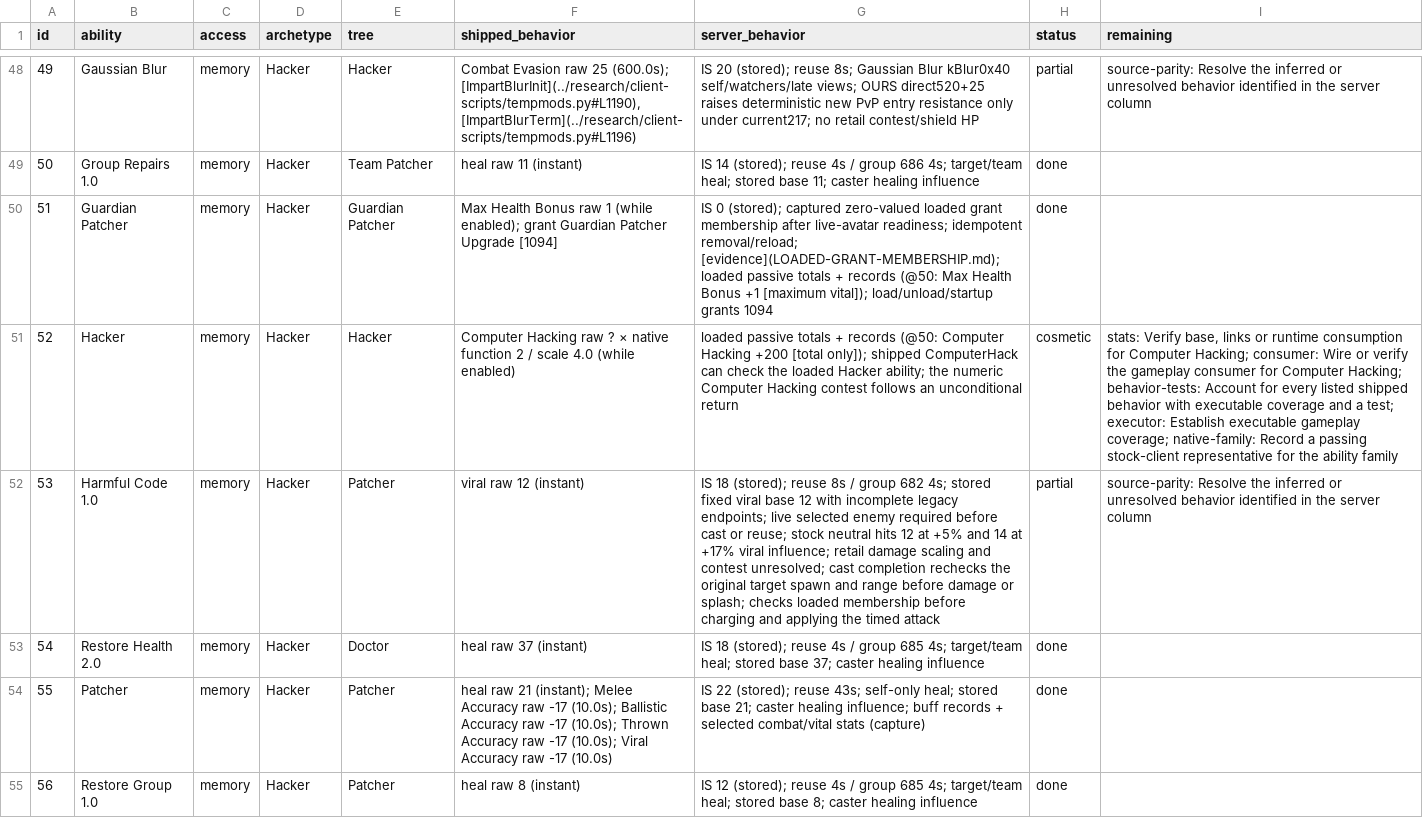
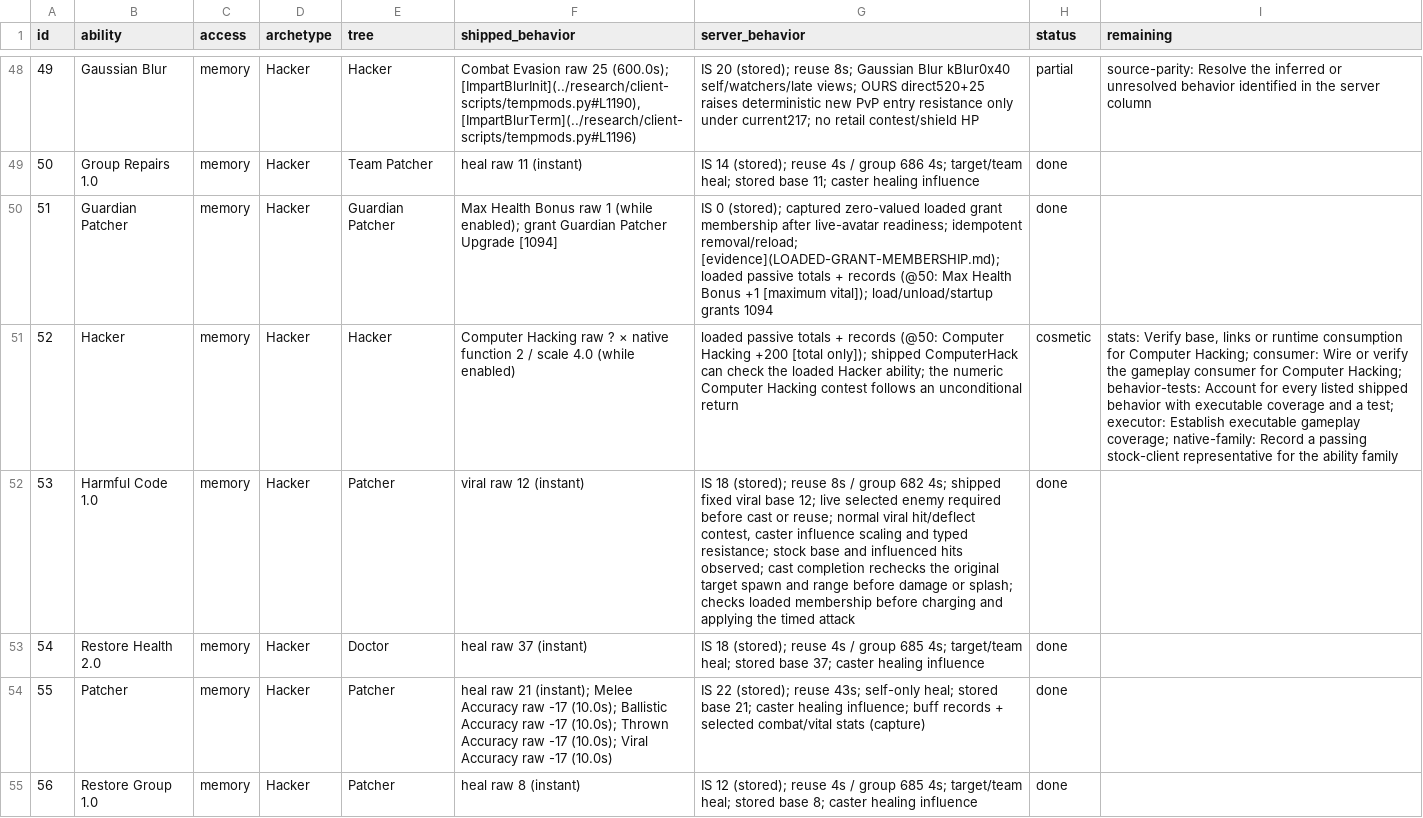
Before and after one commit to kylebrussell/mxo-hd, a CSV file: docs/ABILITY-PARITY.csv, drawn as a sheet; only a part is shown, gaps mark what is left out; the diff covers the shown part only; the diff names each change by its address in the sheet, - before the commit and + after, or states it on an @@ line.

Commit message:
Regenerate the audit for five verified starter casts

```diff
--- a/docs/ABILITY-PARITY.csv
+++ b/docs/ABILITY-PARITY.csv
-G52 (server_behavior): …682 4s; stored fixed viral base 12 with incomplete legacy endpoints; live selected enemy required before cast or reuse; stock neutral hits 12 at +5% and 14 at +17% viral influence; retail damage scaling and contest unresolved; cast completion…
+G52 (server_behavior): …682 4s; shipped fixed viral base 12; live selected enemy required before cast or reuse; normal viral hit/deflect contest, caster influence scaling and typed resistance; stock base and influenced hits observed; cast completion…
-H52 (status): partial
+H52 (status): done
-I52 (remaining): source-parity: Resolve the inferred or unresolved behavior identified in the server column
+I52 (remaining): (empty)
```
Also changed, not shown: 12 edited cells elsewhere in this file.
